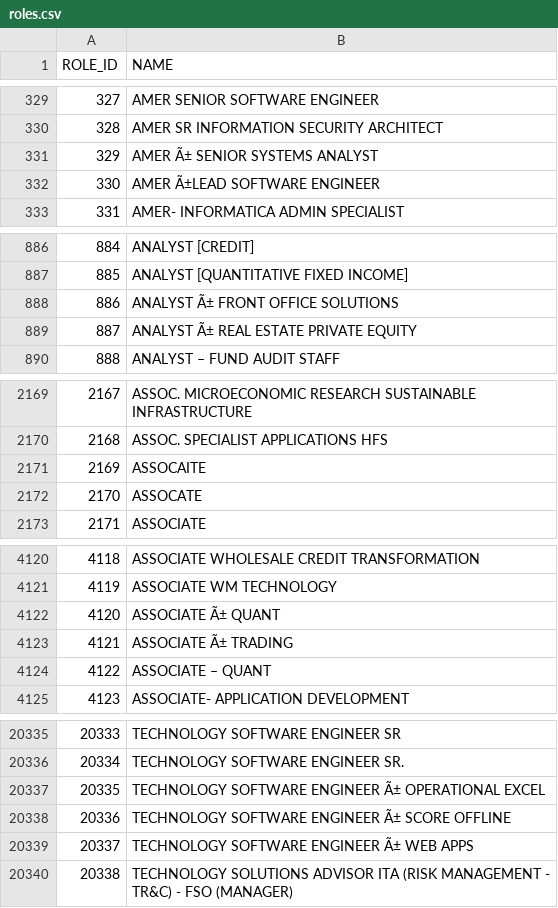
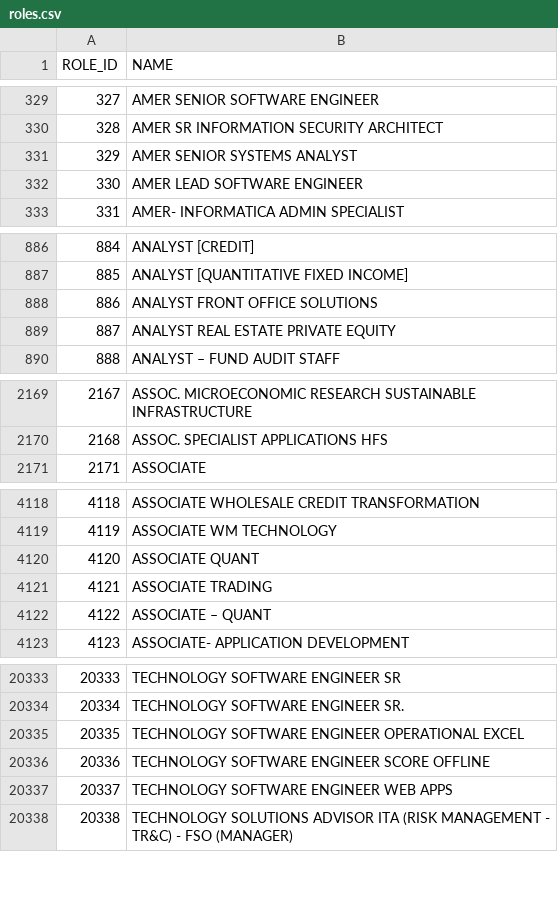
Before and after one commit to ashleyyeah/HFT-Job-Search, a CSV file: roles/roles.csv, drawn as a sheet; only a part is shown, gaps mark what is left out; the diff covers the shown part only.

Commit message:
removed invalid role_id and remove some repeated role

```diff
--- a/roles/roles.csv
+++ b/roles/roles.csv
@@ -330,4 +330,4 @@ ROLE_ID,NAME
 328,AMER SR INFORMATION SECURITY ARCHITECT
-329,AMER Ã± SENIOR SYSTEMS ANALYST
-330,AMER Ã±LEAD SOFTWARE ENGINEER
+329,AMER  SENIOR SYSTEMS ANALYST
+330,AMER LEAD SOFTWARE ENGINEER
 331,AMER- INFORMATICA ADMIN SPECIALIST
@@ -887,4 +887,4 @@ ROLE_ID,NAME
 885,ANALYST [QUANTITATIVE FIXED INCOME]
-886,ANALYST Ã± FRONT OFFICE SOLUTIONS
-887,ANALYST Ã± REAL ESTATE PRIVATE EQUITY
+886,ANALYST  FRONT OFFICE SOLUTIONS
+887,ANALYST  REAL ESTATE PRIVATE EQUITY
 888,ANALYST – FUND AUDIT STAFF
@@ -2170,4 +2170,2 @@ ROLE_ID,NAME
 2168,ASSOC. SPECIALIST APPLICATIONS HFS
-2169,ASSOCAITE
-2170,ASSOCATE
 2171,ASSOCIATE
@@ -4121,4 +4119,4 @@ ROLE_ID,NAME
 4119,ASSOCIATE WM TECHNOLOGY
-4120,ASSOCIATE Ã± QUANT
-4121,ASSOCIATE Ã± TRADING
+4120,ASSOCIATE  QUANT
+4121,ASSOCIATE  TRADING
 4122,ASSOCIATE – QUANT
@@ -20336,5 +20334,5 @@ ROLE_ID,NAME
 20334,TECHNOLOGY SOFTWARE ENGINEER SR.
-20335,TECHNOLOGY SOFTWARE ENGINEER Ã± OPERATIONAL EXCEL
-20336,TECHNOLOGY SOFTWARE ENGINEER Ã± SCORE OFFLINE
-20337,TECHNOLOGY SOFTWARE ENGINEER Ã± WEB APPS
+20335,TECHNOLOGY SOFTWARE ENGINEER  OPERATIONAL EXCEL
+20336,TECHNOLOGY SOFTWARE ENGINEER  SCORE OFFLINE
+20337,TECHNOLOGY SOFTWARE ENGINEER  WEB APPS
 20338,TECHNOLOGY SOLUTIONS ADVISOR ITA (RISK MANAGEMENT - TR&C) - FSO (MANAGER)
```
Also changed, not shown: 41 edited cells elsewhere in this file, 1 other file.
